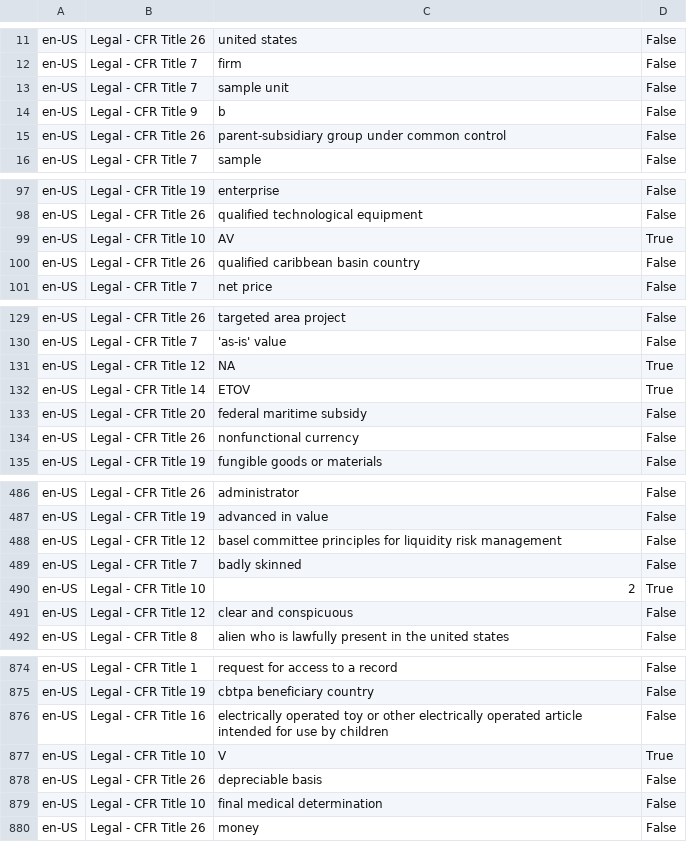
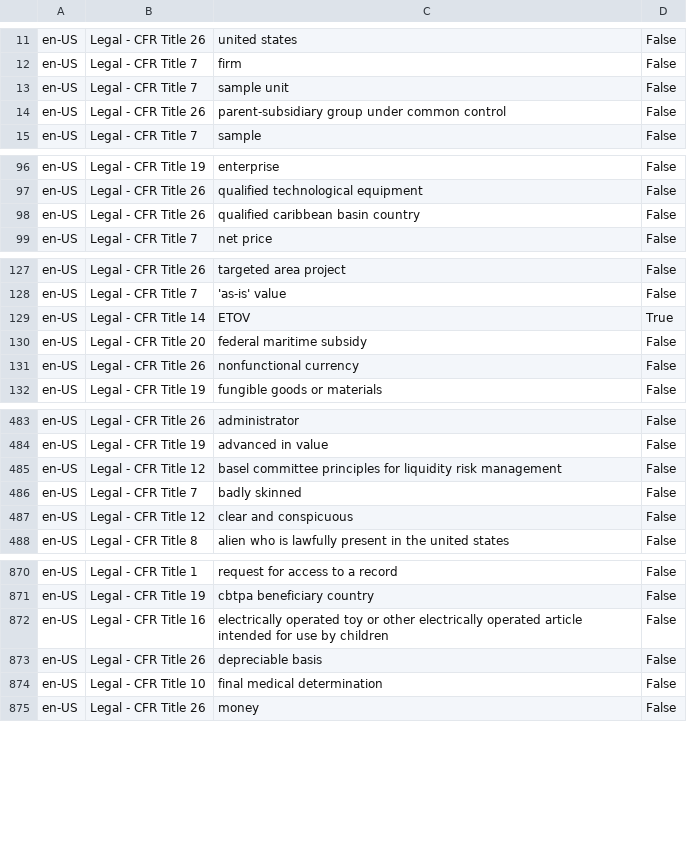
Before and after one commit to LexPredict/lexpredict-legal-dictionary, a CSV file: en/legal/cfr_terms.csv, drawn as a sheet; only a part is shown, gaps mark what is left out; the diff covers the shown part only; the diff names each change by its address in the sheet, - before the commit and + after, or states it on an @@ line.

Commit message:
Removing short terms

```diff
--- a/en/legal/cfr_terms.csv
+++ b/en/legal/cfr_terms.csv
-row 14: en-US | Legal - CFR Title 9 | b | False
-row 99: en-US | Legal - CFR Title 10 | AV | True
-row 131: en-US | Legal - CFR Title 12 | NA | True
-row 490: en-US | Legal - CFR Title 10 | 2 | True
-row 877: en-US | Legal - CFR Title 10 | V | True
```
Also changed, not shown: 5 removed rows elsewhere in this file.
